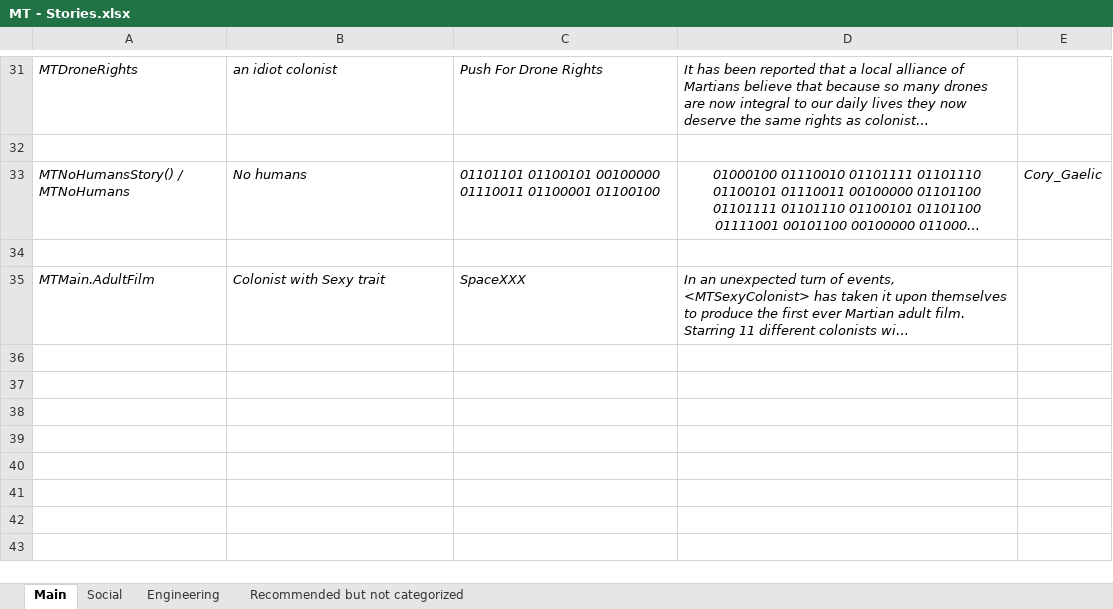
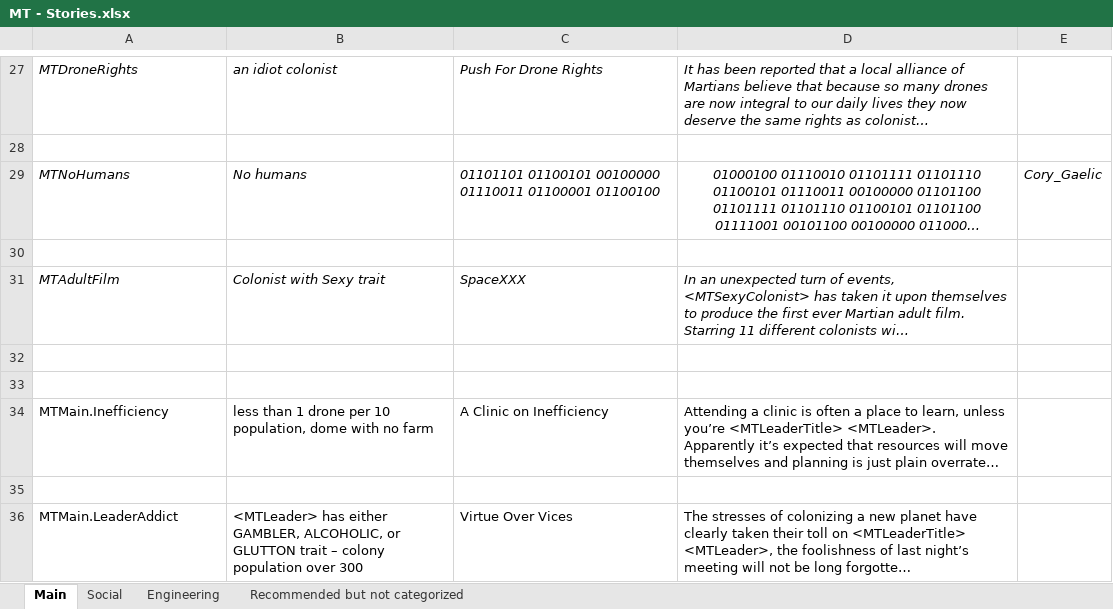
Before and after one commit to CheTranqui/Surviving-Mars-Martian-Tribune, an Excel workbook: MT - Stories.xlsx, sheet Main, drawn as a sheet; only a part is shown, gaps mark what is left out; long unchanged cells end in …; values as stored, in another font and other column widths than the file's, no borders; addresses are those after the commit; the diff covers the shown part only; the diff names each change by its address in the sheet, - before the commit and + after, or states it on an @@ line.

```diff
--- a/MT - Stories.xlsx (sheet Main)
+++ b/MT - Stories.xlsx (sheet Main)
-A29: MTNoHumansStory() / MTNoHumans
+A29: MTNoHumans
-A31: MTMain.AdultFilm
+A31: MTAdultFilm
+row 32: (empty)
+row 33: (empty)
@@ row 15 moved to row 34: MTMain.Inefficiency @@
+row 35: (empty)
@@ row 17 moved to row 36: MTMain.LeaderAddict @@
```
Also changed, not shown: 5 added rows, 7 removed rows and 8 edited cells elsewhere in this sheet, sheet Social, 2 other files.
